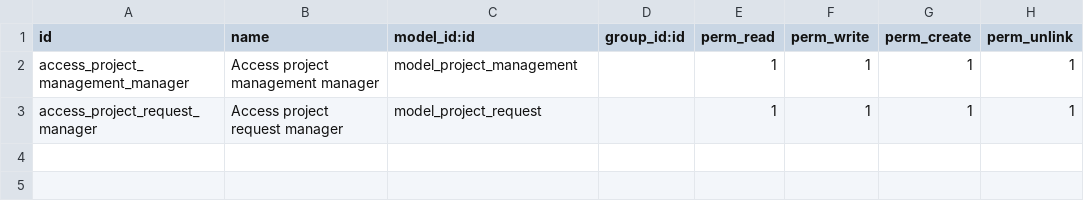
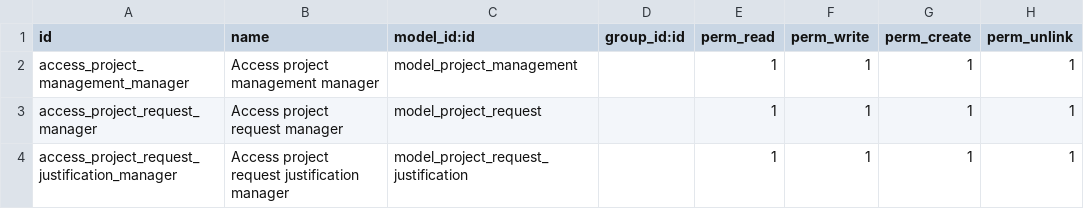
Before and after one commit to mohammadabu/accounting, a CSV file: project_management/security/ir.model.access.csv, drawn as a sheet.

Commit message:
Update ir.model.access.csv

```diff
--- a/project_management/security/ir.model.access.csv
+++ b/project_management/security/ir.model.access.csv
@@ -3 +3,2 @@ access_project_management_manager,Access project management manager,model_projec
 access_project_request_manager,Access project request manager,model_project_request,,1,1,1,1
+access_project_request_justification_manager,Access project request justification manager,model_project_request_justification,,1,1,1,1
```
